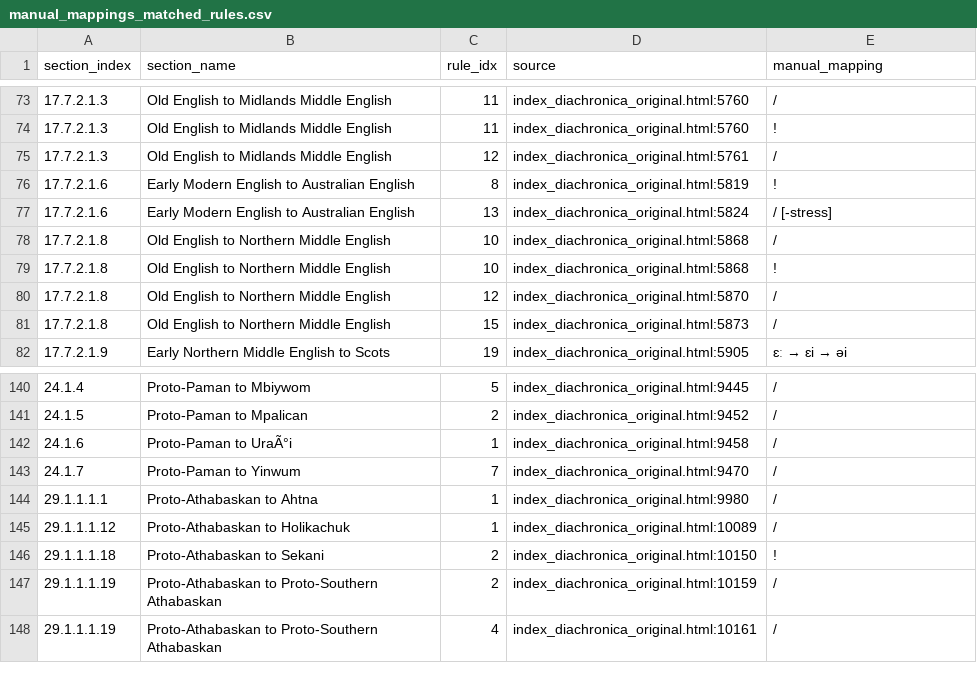
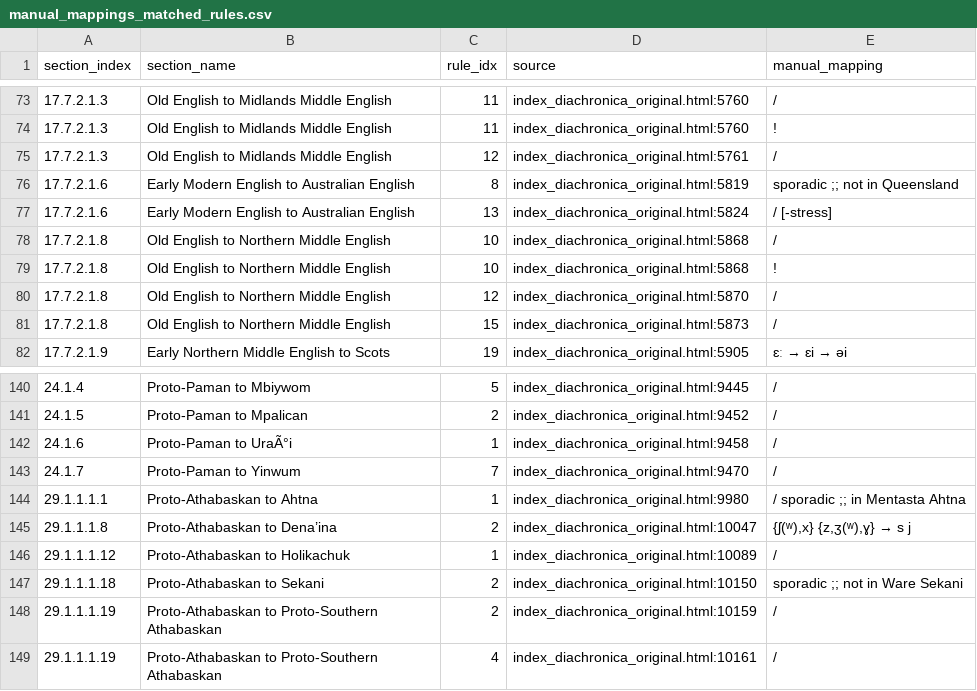
Before and after one commit to Pappa/conlanger, a CSV file: .scratch/cleaned-rule-corpus/inventory/manual_mappings_matched_rules.csv, drawn as a sheet; only a part is shown, gaps mark what is left out.

```diff
--- a/.scratch/cleaned-rule-corpus/inventory/manual_mappings_matched_rules.csv
+++ b/.scratch/cleaned-rule-corpus/inventory/manual_mappings_matched_rules.csv
@@ -75,3 +75,3 @@ section_index,section_name,rule_idx,source,manual_mapping
 17.7.2.1.3,Old English to Midlands Middle English,12,index_diachronica_original.html:5761, /
-17.7.2.1.6,Early Modern English to Australian English,8,index_diachronica_original.html:5819, !
+17.7.2.1.6,Early Modern English to Australian English,8,index_diachronica_original.html:5819, sporadic ;; not in Queensland
 17.7.2.1.6,Early Modern English to Australian English,13,index_diachronica_original.html:5824, / [-stress]
@@ -143,5 +143,6 @@ section_index,section_name,rule_idx,source,manual_mapping
 24.1.7,Proto-Paman to Yinwum,7,index_diachronica_original.html:9470, /
-29.1.1.1.1,Proto-Athabaskan to Ahtna,1,index_diachronica_original.html:9980, /
+29.1.1.1.1,Proto-Athabaskan to Ahtna,1,index_diachronica_original.html:9980, / sporadic ;; in Mentasta Ahtna
+29.1.1.1.8,Proto-Athabaskan to Dena’ina,2,index_diachronica_original.html:10047,"{ʃ(ʷ),x} {z,ʒ(ʷ),ɣ} → s j"
 29.1.1.1.12,Proto-Athabaskan to Holikachuk,1,index_diachronica_original.html:10089, /
-29.1.1.1.18,Proto-Athabaskan to Sekani,2,index_diachronica_original.html:10150, !
+29.1.1.1.18,Proto-Athabaskan to Sekani,2,index_diachronica_original.html:10150, sporadic ;; not in Ware Sekani
 29.1.1.1.19,Proto-Athabaskan to Proto-Southern Athabaskan,2,index_diachronica_original.html:10159, /
```
Also changed, not shown: .scratch/cleaned-rule-corpus/inventory/asca-rule-inventory-changelog.csv, .scratch/cleaned-rule-corpus/inventory/asca-rule-inventory-error.csv, 9 other files.
